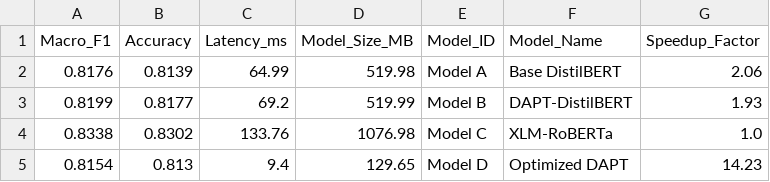
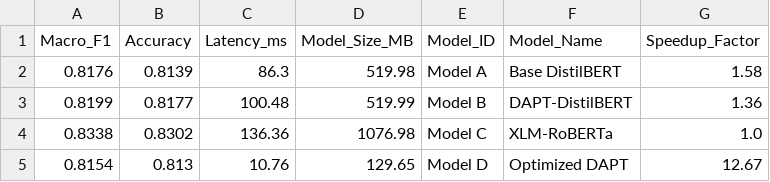
Before and after one commit to JeroLloyd/Optimized-DAPT-Distil, a CSV file: results/metrics_summary.csv, drawn as a sheet.

```diff
--- a/results/metrics_summary.csv
+++ b/results/metrics_summary.csv
@@ -1,5 +1,5 @@
 Macro_F1,Accuracy,Latency_ms,Model_Size_MB,Model_ID,Model_Name,Speedup_Factor
-0.8176,0.8139,64.99,519.98,Model A,Base DistilBERT,2.06
-0.8199,0.8177,69.2,519.99,Model B,DAPT-DistilBERT,1.93
-0.8338,0.8302,133.76,1076.98,Model C,XLM-RoBERTa,1.0
-0.8154,0.813,9.4,129.65,Model D,Optimized DAPT,14.23
+0.8176,0.8139,86.3,519.98,Model A,Base DistilBERT,1.58
+0.8199,0.8177,100.48,519.99,Model B,DAPT-DistilBERT,1.36
+0.8338,0.8302,136.36,1076.98,Model C,XLM-RoBERTa,1.0
+0.8154,0.813,10.76,129.65,Model D,Optimized DAPT,12.67
```
Also changed, not shown: 7 other files.
